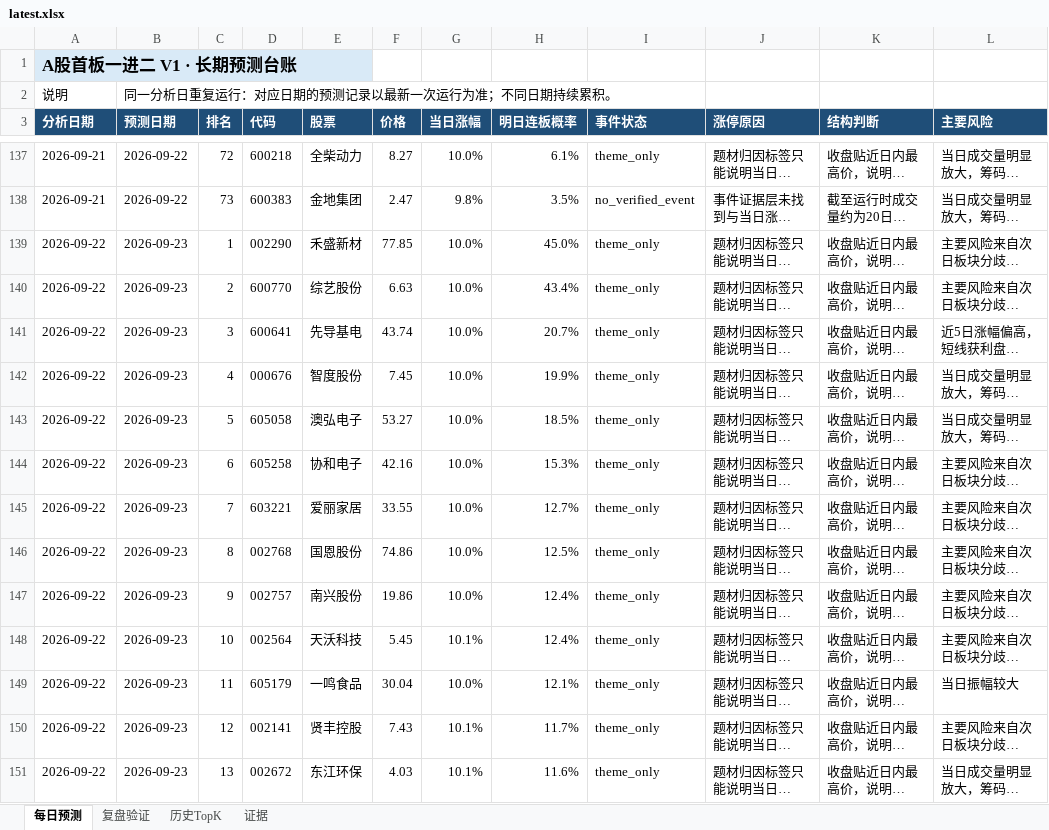
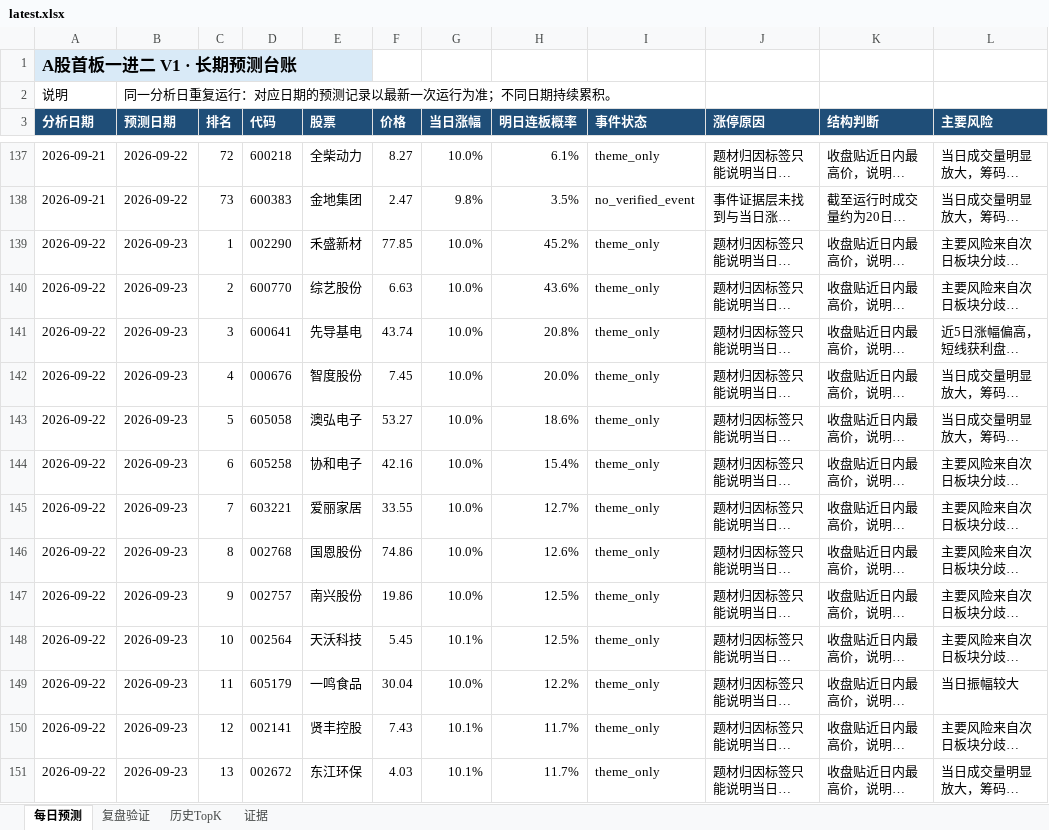
Before and after one commit to ethanjiang1008-lgtm/a-share-one-to-two-picker, an Excel workbook: docs/downloads/latest.xlsx, sheet 每日预测, drawn as a sheet; only a part is shown, gaps mark what is left out; long unchanged cells end in …; values as stored, in another font and other column widths than the file's, no borders; the diff covers the shown part only; the diff names each change by its address in the sheet, - before the commit and + after, or states it on an @@ line.

```diff
--- a/docs/downloads/latest.xlsx (sheet 每日预测)
+++ b/docs/downloads/latest.xlsx (sheet 每日预测)
-H139 (明日连板概率): 45.0%
+H139 (明日连板概率): 45.2%
-H140 (明日连板概率): 43.4%
+H140 (明日连板概率): 43.6%
-H141 (明日连板概率): 20.7%
+H141 (明日连板概率): 20.8%
-H142 (明日连板概率): 19.9%
+H142 (明日连板概率): 20.0%
-H143 (明日连板概率): 18.5%
+H143 (明日连板概率): 18.6%
-H144 (明日连板概率): 15.3%
+H144 (明日连板概率): 15.4%
-H146 (明日连板概率): 12.5%
+H146 (明日连板概率): 12.6%
-H147:H148 (明日连板概率): 12.4%
+H147:H148 (明日连板概率): 12.5%
-H149 (明日连板概率): 12.1%
+H149 (明日连板概率): 12.2%
-H151 (明日连板概率): 11.6%
+H151 (明日连板概率): 11.7%
```
Also changed, not shown: 13 edited cells elsewhere in this sheet, reports/excel/a_share_one_to_two_review.xlsx, 4 other files.
